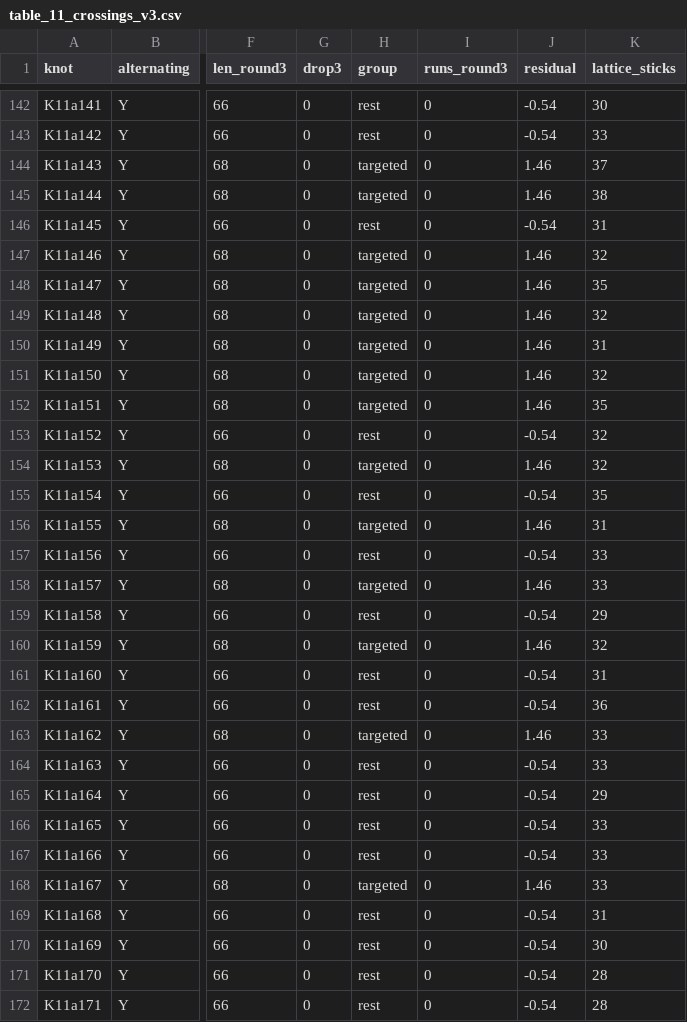
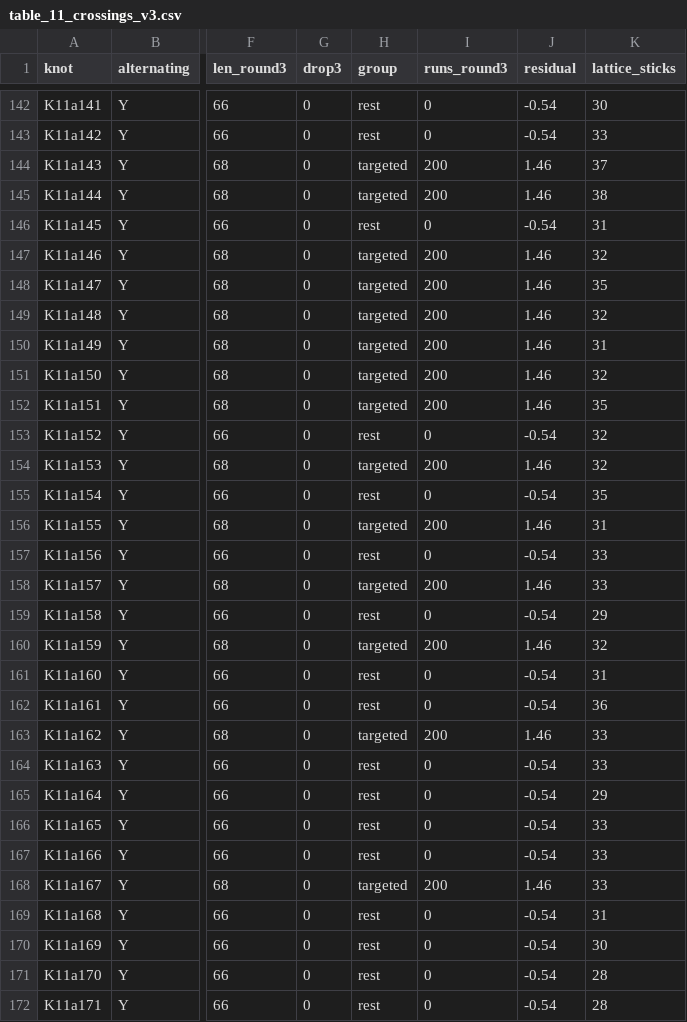
Before and after one commit to srinjoysom11/-K-NOT_THEORY, a CSV file: finer_research/out/table_11_crossings_v3.csv, drawn as a sheet; only a part is shown, gaps mark what is left out; the diff covers the shown part only; the diff names each change by its address in the sheet, - before the commit and + after, or states it on an @@ line.

```diff
--- a/finer_research/out/table_11_crossings_v3.csv
+++ b/finer_research/out/table_11_crossings_v3.csv
-I144:I145 (runs_round3): 0
+I144:I145 (runs_round3): 200
-I147:I152 (runs_round3): 0
+I147:I152 (runs_round3): 200
-I154 (runs_round3): 0
+I154 (runs_round3): 200
-I156 (runs_round3): 0
+I156 (runs_round3): 200
-I158 (runs_round3): 0
+I158 (runs_round3): 200
-I160 (runs_round3): 0
+I160 (runs_round3): 200
-I163 (runs_round3): 0
+I163 (runs_round3): 200
-I168 (runs_round3): 0
+I168 (runs_round3): 200
```
Also changed, not shown: 153 edited cells elsewhere in this file, 2 other files.
